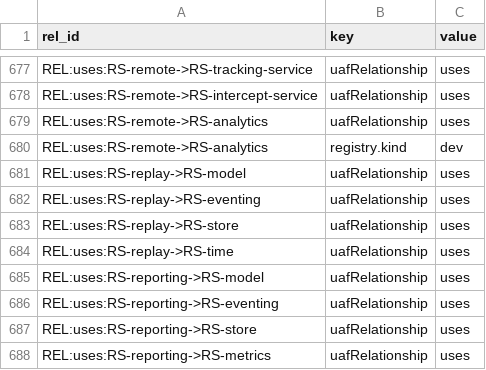
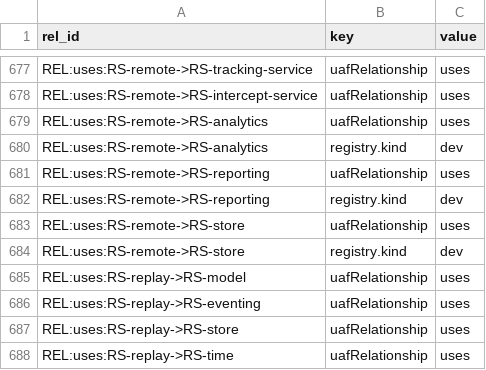
Before and after one commit to WayneRoessling/gungnir, a CSV file: docs/architecture/uaf/exports/gungnir-uaf-relationship-tags.csv, drawn as a sheet; only a part is shown, gaps mark what is left out; the shorter side is filled out with more unchanged rows; the diff names each change by its address in the sheet, - before the commit and + after, or states it on an @@ line.

```diff
--- a/docs/architecture/uaf/exports/gungnir-uaf-relationship-tags.csv
+++ b/docs/architecture/uaf/exports/gungnir-uaf-relationship-tags.csv
+row 681: REL:uses:RS-remote->RS-reporting | uafRelationship | uses
+row 682: REL:uses:RS-remote->RS-reporting | registry.kind | dev
+row 683: REL:uses:RS-remote->RS-store | uafRelationship | uses
+row 684: REL:uses:RS-remote->RS-store | registry.kind | dev
```
Also changed, not shown: docs/architecture/uaf/exports/gungnir-uaf-relationships.csv, 12 other files.
